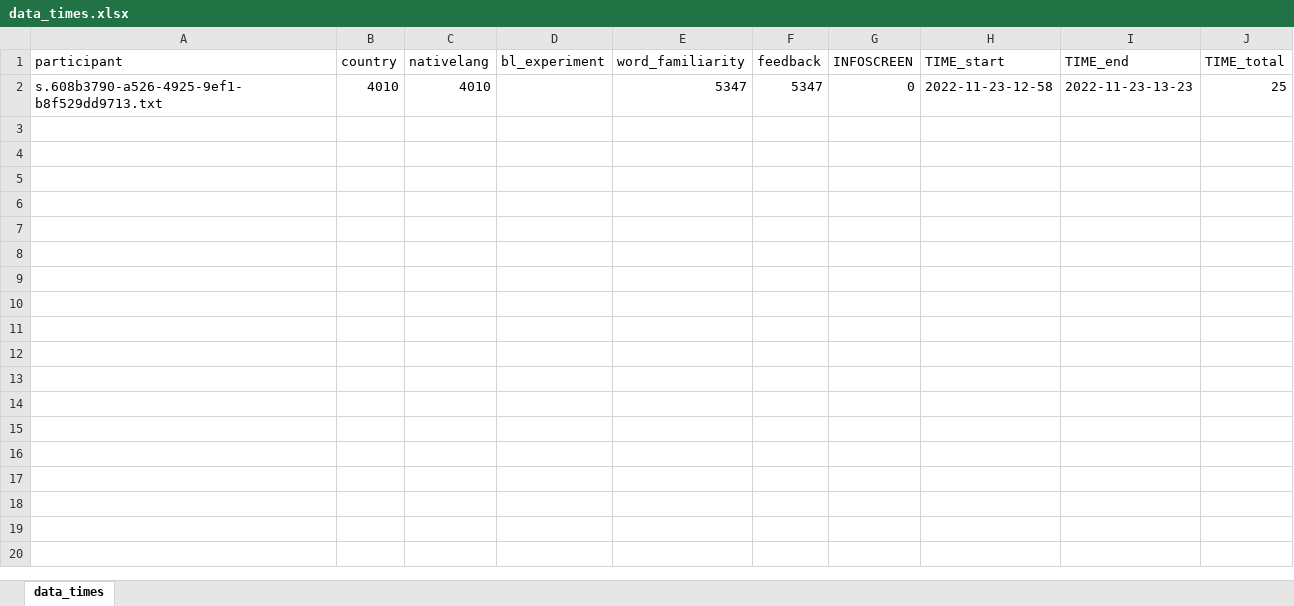
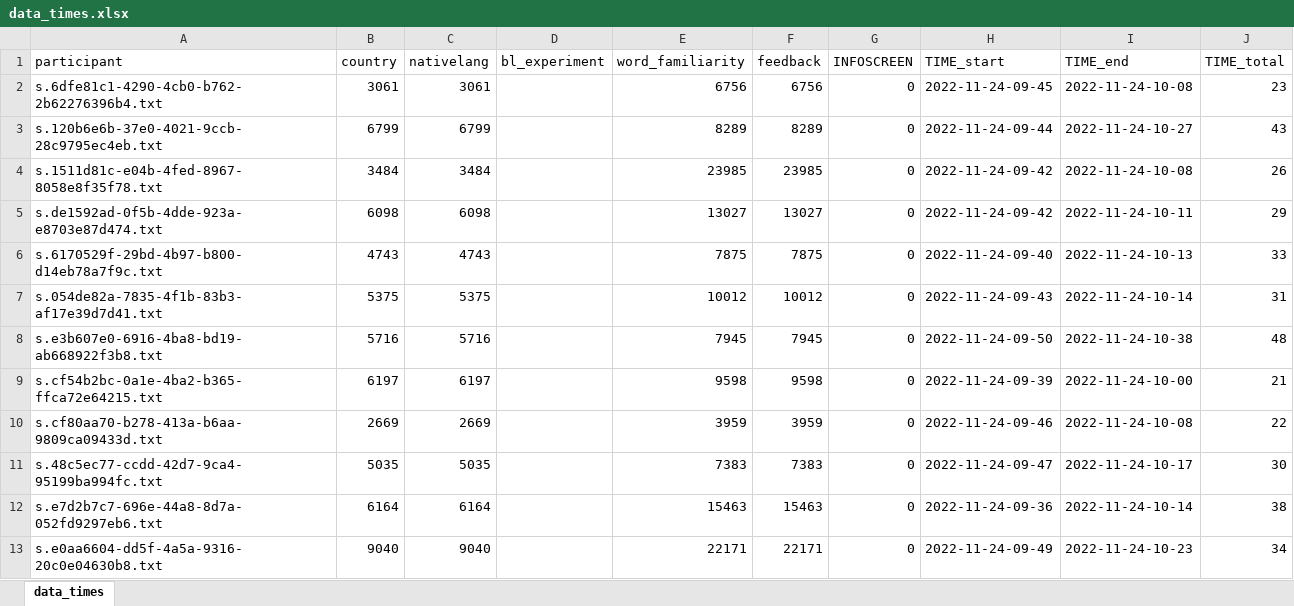
Before and after one commit to tomhumbert/BL_CrowdGauge, an Excel workbook: Past_experiments/Final_experiment/collected_data/data_times.xlsx, sheet data_times, drawn as a sheet; values as stored, in another font and other column widths than the file's, no borders; removed rows and columns are numbered as before the commit, all else as after; the diff names each change by its address in the sheet, - before the commit and + after, or states it on an @@ line.

```diff
--- a/Past_experiments/Final_experiment/collected_data/data_times.xlsx (sheet data_times)
+++ b/Past_experiments/Final_experiment/collected_data/data_times.xlsx (sheet data_times)
-row 2: s.608b3790-a526-4925-9ef1-b8f529dd9713.txt | 4010 | 4010 |  | 5347 | 5347 | 0 | 2022-11-23-12-58 | 2022-11-23-13-23 | 25
+row 2: s.6dfe81c1-4290-4cb0-b762-2b62276396b4.txt | 3061 | 3061 |  | 6756 | 6756 | 0 | 2022-11-24-09-45 | 2022-11-24-10-08 | 23
+row 3: s.120b6e6b-37e0-4021-9ccb-28c9795ec4eb.txt | 6799 | 6799 |  | 8289 | 8289 | 0 | 2022-11-24-09-44 | 2022-11-24-10-27 | 43
+row 4: s.1511d81c-e04b-4fed-8967-8058e8f35f78.txt | 3484 | 3484 |  | 23985 | 23985 | 0 | 2022-11-24-09-42 | 2022-11-24-10-08 | 26
+row 5: s.de1592ad-0f5b-4dde-923a-e8703e87d474.txt | 6098 | 6098 |  | 13027 | 13027 | 0 | 2022-11-24-09-42 | 2022-11-24-10-11 | 29
+row 6: s.6170529f-29bd-4b97-b800-d14eb78a7f9c.txt | 4743 | 4743 |  | 7875 | 7875 | 0 | 2022-11-24-09-40 | 2022-11-24-10-13 | 33
+row 7: s.054de82a-7835-4f1b-83b3-af17e39d7d41.txt | 5375 | 5375 |  | 10012 | 10012 | 0 | 2022-11-24-09-43 | 2022-11-24-10-14 | 31
+row 8: s.e3b607e0-6916-4ba8-bd19-ab668922f3b8.txt | 5716 | 5716 |  | 7945 | 7945 | 0 | 2022-11-24-09-50 | 2022-11-24-10-38 | 48
+row 9: s.cf54b2bc-0a1e-4ba2-b365-ffca72e64215.txt | 6197 | 6197 |  | 9598 | 9598 | 0 | 2022-11-24-09-39 | 2022-11-24-10-00 | 21
+row 10: s.cf80aa70-b278-413a-b6aa-9809ca09433d.txt | 2669 | 2669 |  | 3959 | 3959 | 0 | 2022-11-24-09-46 | 2022-11-24-10-08 | 22
+row 11: s.48c5ec77-ccdd-42d7-9ca4-95199ba994fc.txt | 5035 | 5035 |  | 7383 | 7383 | 0 | 2022-11-24-09-47 | 2022-11-24-10-17 | 30
+row 12: s.e7d2b7c7-696e-44a8-8d7a-052fd9297eb6.txt | 6164 | 6164 |  | 15463 | 15463 | 0 | 2022-11-24-09-36 | 2022-11-24-10-14 | 38
+row 13: s.e0aa6604-dd5f-4a5a-9316-20c0e04630b8.txt | 9040 | 9040 |  | 22171 | 22171 | 0 | 2022-11-24-09-49 | 2022-11-24-10-23 | 34
```
Also changed, not shown: Past_experiments/Final_experiment/collected_data/data.xlsx, 15 other files.
